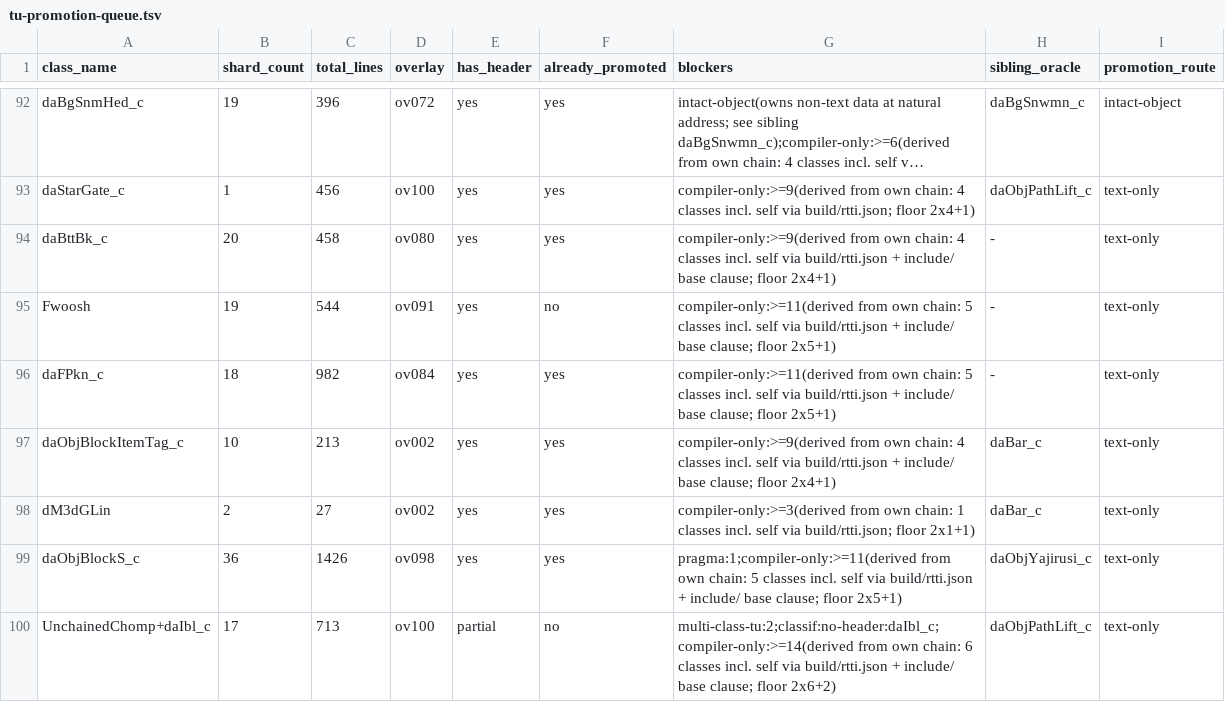
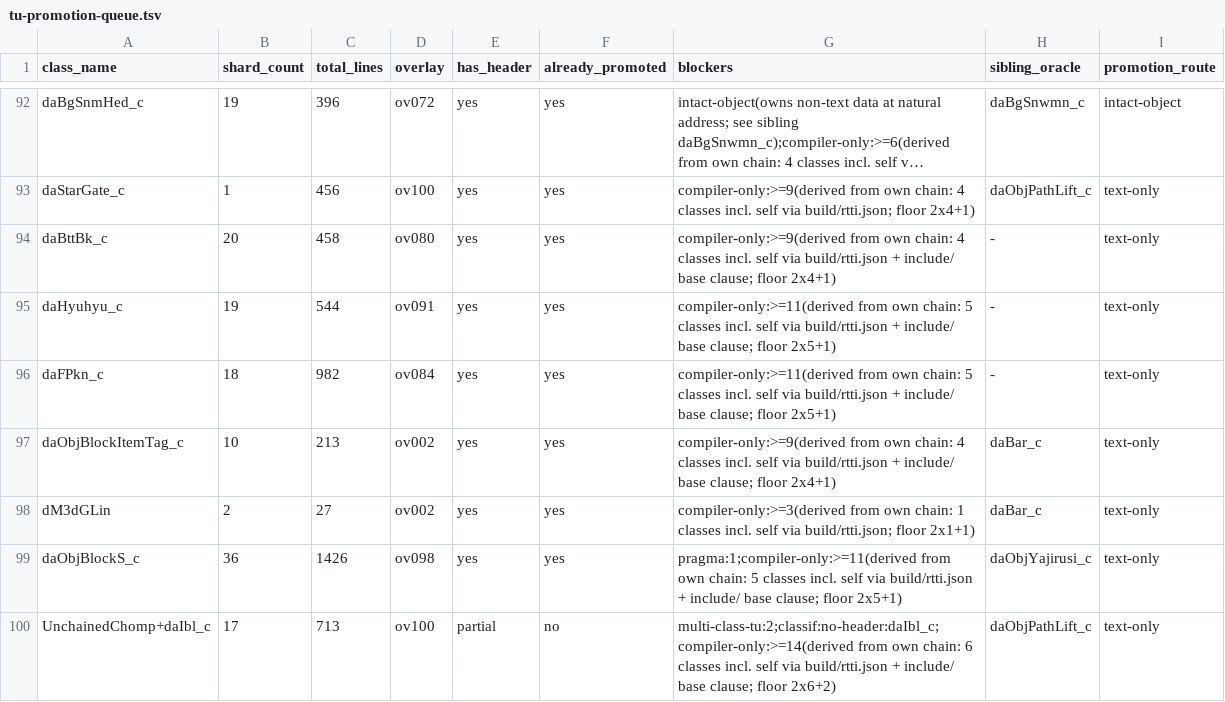
Before and after one commit to SahilKDas/64DS-DX, a TSV file: notes/data/tu-promotion-queue.tsv, drawn as a sheet; only a part is shown, gaps mark what is left out; long unchanged cells end in ….

```diff
--- a/notes/data/tu-promotion-queue.tsv
+++ b/notes/data/tu-promotion-queue.tsv
@@ -94,3 +94,3 @@ daStarGate_c	1	456	ov100	yes	yes	compiler-only:>=9(derived from own chain: 4 cla
 daBttBk_c	20	458	ov080	yes	yes	compiler-only:>=9(derived from own chain: 4 classes incl. self via build/rtti.json + include/ base clause; floor 2x4+1)	-	text-only
-Fwoosh	19	544	ov091	yes	no	compiler-only:>=11(derived from own chain: 5 classes incl. self via build/rtti.json + include/ base clause; floor 2x5+1)	-	text-only
+daHyuhyu_c	19	544	ov091	yes	yes	compiler-only:>=11(derived from own chain: 5 classes incl. self via build/rtti.json + include/ base clause; floor 2x5+1)	-	text-only
 daFPkn_c	18	982	ov084	yes	yes	compiler-only:>=11(derived from own chain: 5 classes incl. self via build/rtti.json + include/ base clause; floor 2x5+1)	-	text-only
```
Also changed, not shown: notes/data/class-build-worklist.tsv, symbols/actor_renames.tsv, 35 other files.
